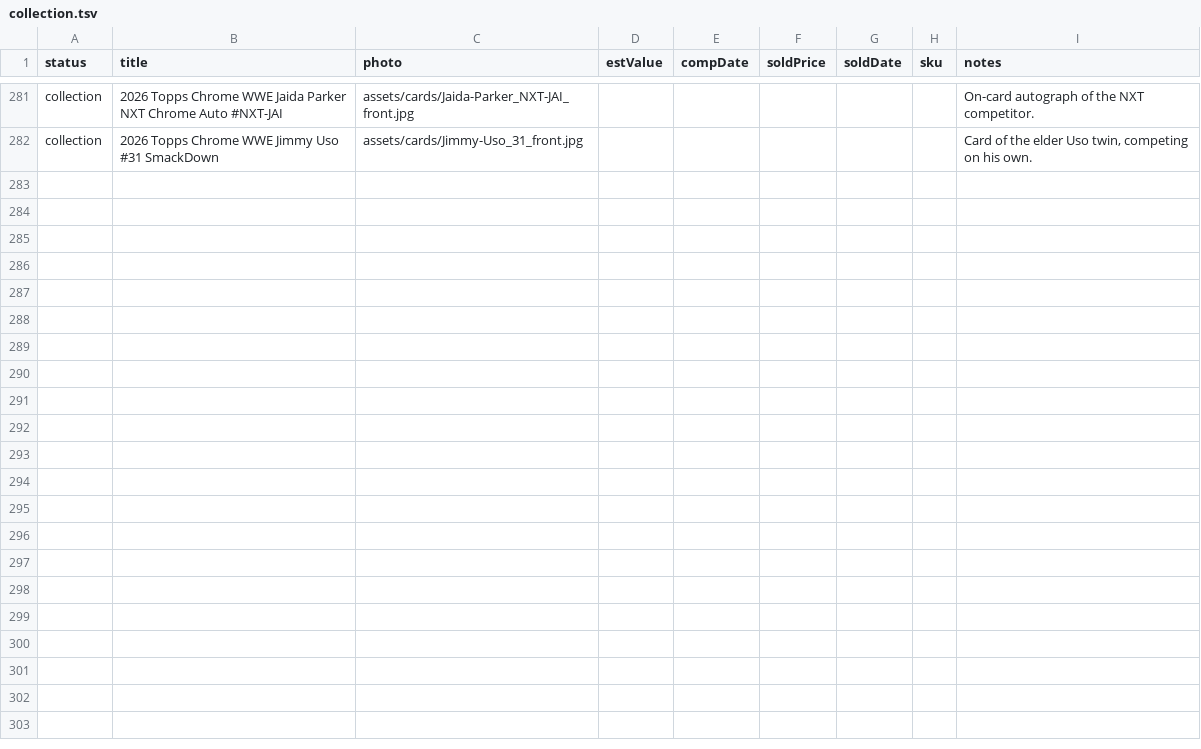
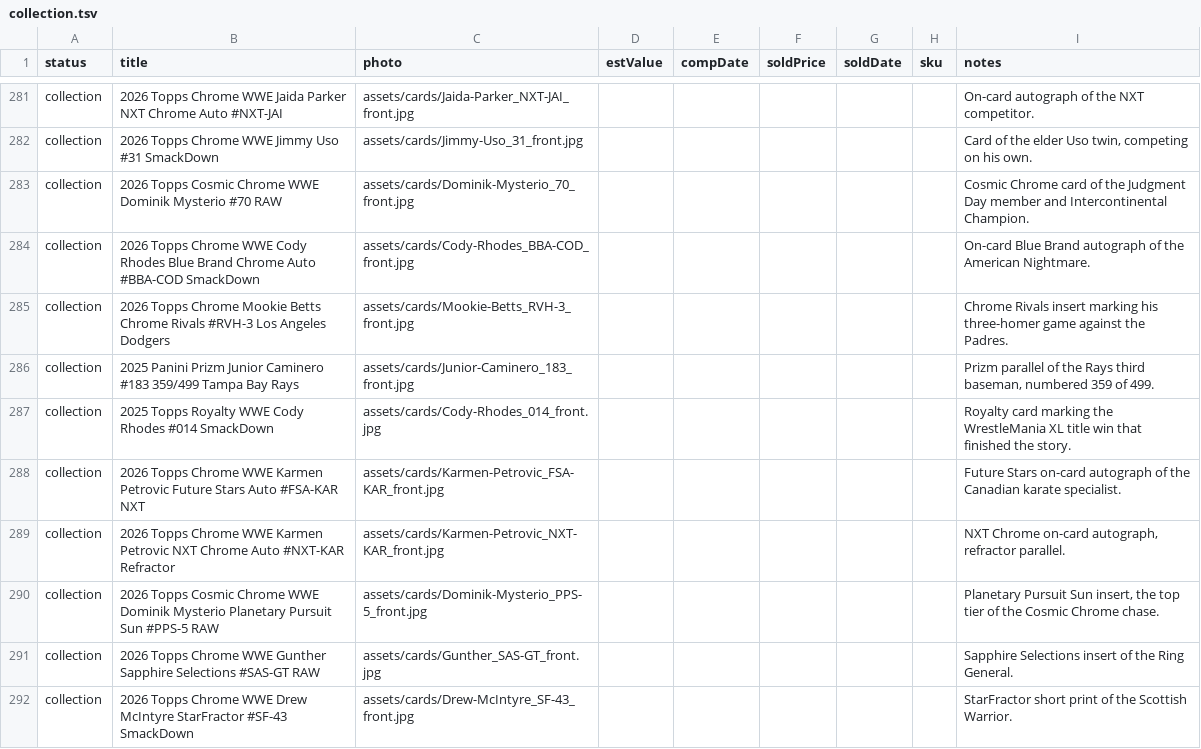
Before and after one commit to dastardly-dan/maineventcardvault, a TSV file: build/collection.tsv, drawn as a sheet; only a part is shown, gaps mark what is left out; the diff covers the shown part only; the diff names each change by its address in the sheet, - before the commit and + after, or states it on an @@ line.

Commit message:
Add 19 cards found in the audit

```diff
--- a/build/collection.tsv
+++ b/build/collection.tsv
+row 283: collection | 2026 Topps Cosmic Chrome WWE Dominik Mysterio #70 RAW | assets/cards/Dominik-Mysterio_70_front.jpg |  |  |  |  |  | Cosmic Chrome card of the Judgment Day member and Intercontinental Champion.
+row 284: collection | 2026 Topps Chrome WWE Cody Rhodes Blue Brand Chrome Auto #BBA-COD SmackDown | assets/cards/Cody-Rhodes_BBA-COD_front.jpg |  |  |  |  |  | On-card Blue Brand autograph of the American Nightmare.
+row 285: collection | 2026 Topps Chrome Mookie Betts Chrome Rivals #RVH-3 Los Angeles Dodgers | assets/cards/Mookie-Betts_RVH-3_front.jpg |  |  |  |  |  | Chrome Rivals insert marking his three-homer game against the Padres.
+row 286: collection | 2025 Panini Prizm Junior Caminero #183 359/499 Tampa Bay Rays | assets/cards/Junior-Caminero_183_front.jpg |  |  |  |  |  | Prizm parallel of the Rays third baseman, numbered 359 of 499.
+row 287: collection | 2025 Topps Royalty WWE Cody Rhodes #014 SmackDown | assets/cards/Cody-Rhodes_014_front.jpg |  |  |  |  |  | Royalty card marking the WrestleMania XL title win that finished the story.
+row 288: collection | 2026 Topps Chrome WWE Karmen Petrovic Future Stars Auto #FSA-KAR NXT | assets/cards/Karmen-Petrovic_FSA-KAR_front.jpg |  |  |  |  |  | Future Stars on-card autograph of the Canadian karate specialist.
+row 289: collection | 2026 Topps Chrome WWE Karmen Petrovic NXT Chrome Auto #NXT-KAR Refractor | assets/cards/Karmen-Petrovic_NXT-KAR_front.jpg |  |  |  |  |  | NXT Chrome on-card autograph, refractor parallel.
+row 290: collection | 2026 Topps Cosmic Chrome WWE Dominik Mysterio Planetary Pursuit Sun #PPS-5 RAW | assets/cards/Dominik-Mysterio_PPS-5_front.jpg |  |  |  |  |  | Planetary Pursuit Sun insert, the top tier of the Cosmic Chrome chase.
+row 291: collection | 2026 Topps Chrome WWE Gunther Sapphire Selections #SAS-GT RAW | assets/cards/Gunther_SAS-GT_front.jpg |  |  |  |  |  | Sapphire Selections insert of the Ring General.
+row 292: collection | 2026 Topps Chrome WWE Drew McIntyre StarFractor #SF-43 SmackDown | assets/cards/Drew-McIntyre_SF-43_front.jpg |  |  |  |  |  | StarFractor short print of the Scottish Warrior.
```
Also changed, not shown: 9 added rows elsewhere in this file.
